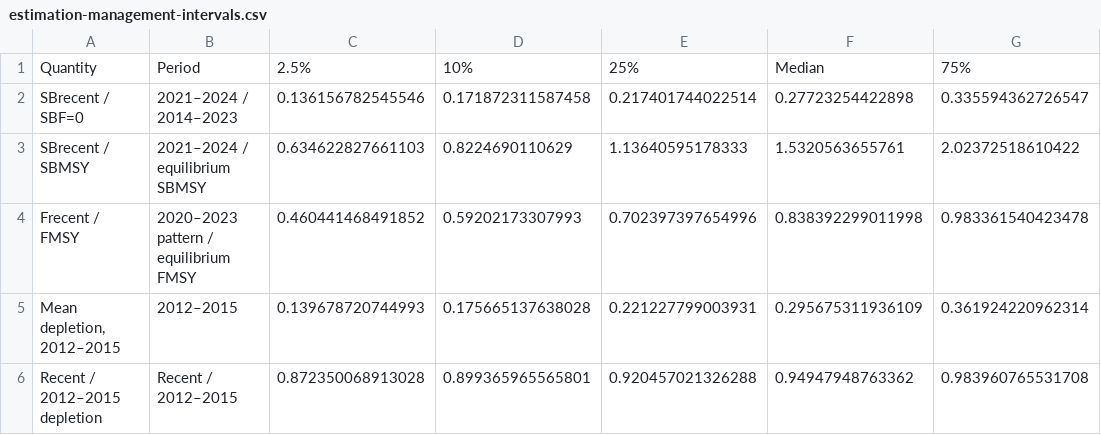
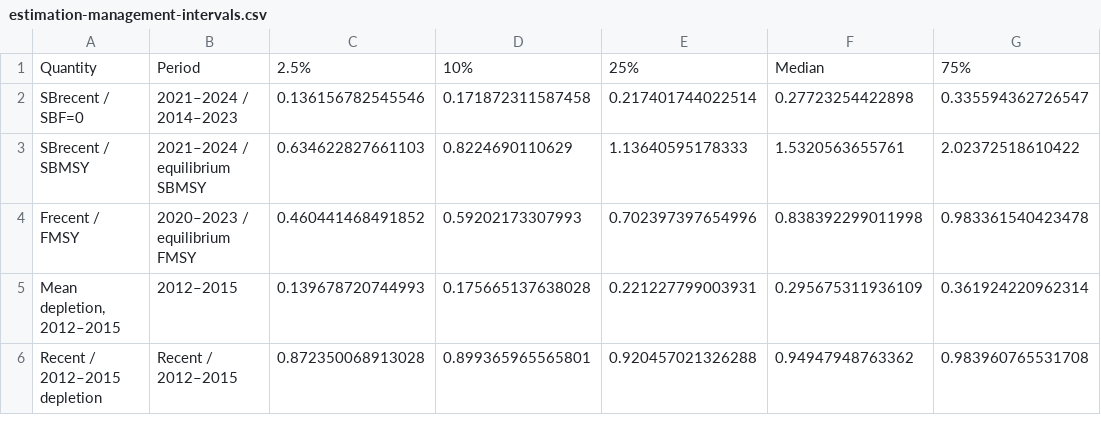
Before and after one commit to PacificCommunity/ofp-sam-bet-2026-ensemble, a CSV file: results/tables/estimation-management-intervals.csv, drawn as a sheet; only a part is shown; the diff names each change by its address in the sheet, - before the commit and + after, or states it on an @@ line.

```diff
--- a/results/tables/estimation-management-intervals.csv
+++ b/results/tables/estimation-management-intervals.csv
-B4: 2020–2023 pattern / equilibrium FMSY
+B4: 2020–2023 / equilibrium FMSY
```
Also changed, not shown: results/report-manifest.csv, results/tables/estimation-management-summary.csv, 23 other files.
